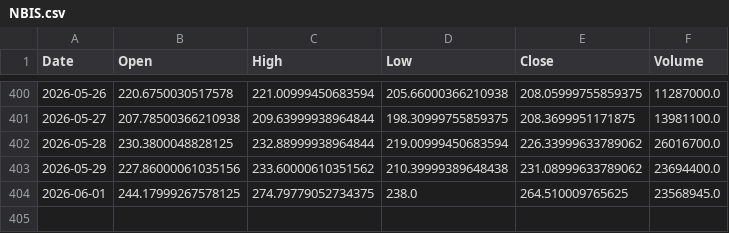
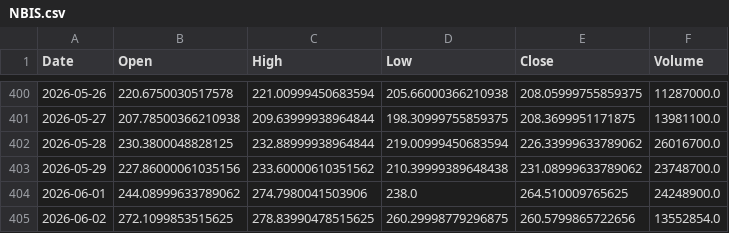
Before and after one commit to LYDIALI16/portfolio-engine, a CSV file: data/us/NBIS.csv, drawn as a sheet; only a part is shown, gaps mark what is left out.

```diff
--- a/data/us/NBIS.csv
+++ b/data/us/NBIS.csv
@@ -402,3 +402,4 @@ Date,Open,High,Low,Close,Volume
 2026-05-28,230.3800048828125,232.88999938964844,219.00999450683594,226.33999633789062,26016700.0
-2026-05-29,227.86000061035156,233.60000610351562,210.39999389648438,231.08999633789062,23694400.0
-2026-06-01,244.17999267578125,274.79779052734375,238.0,264.510009765625,23568945.0
+2026-05-29,227.86000061035156,233.60000610351562,210.39999389648438,231.08999633789062,23748700.0
+2026-06-01,244.08999633789062,274.7980041503906,238.0,264.510009765625,24248900.0
+2026-06-02,272.1099853515625,278.83990478515625,260.29998779296875,260.5799865722656,13552854.0
```
Also changed, not shown: data/macro/VIX.csv, data/us/AVGO.csv, 14 other files.
